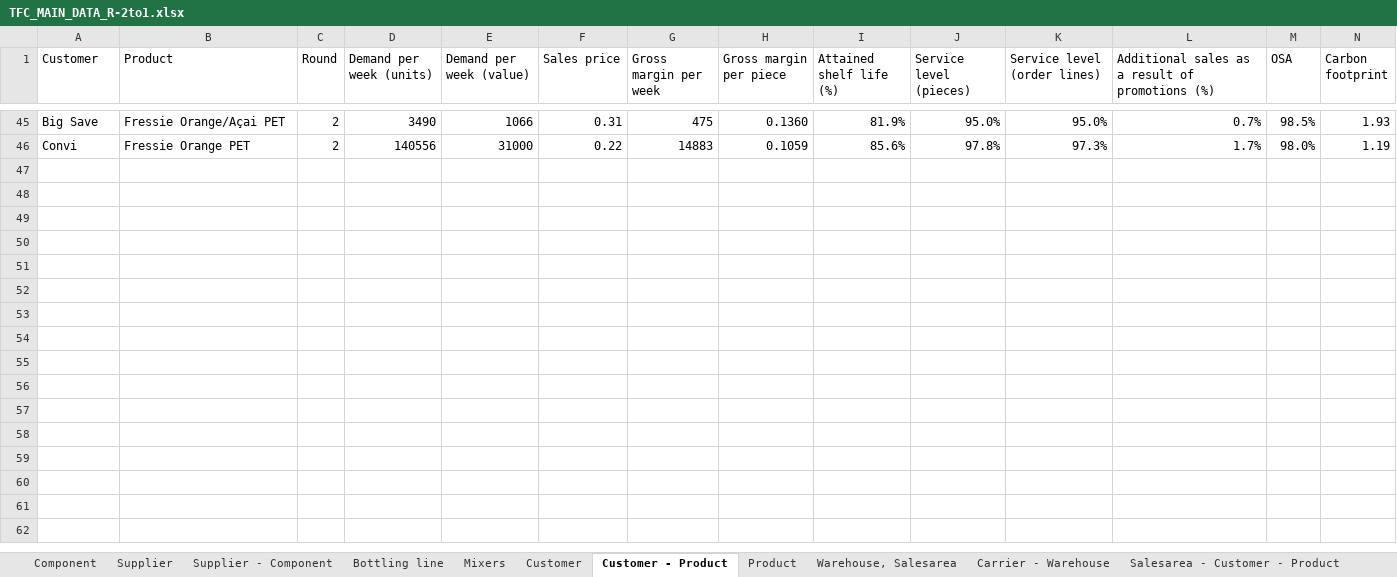
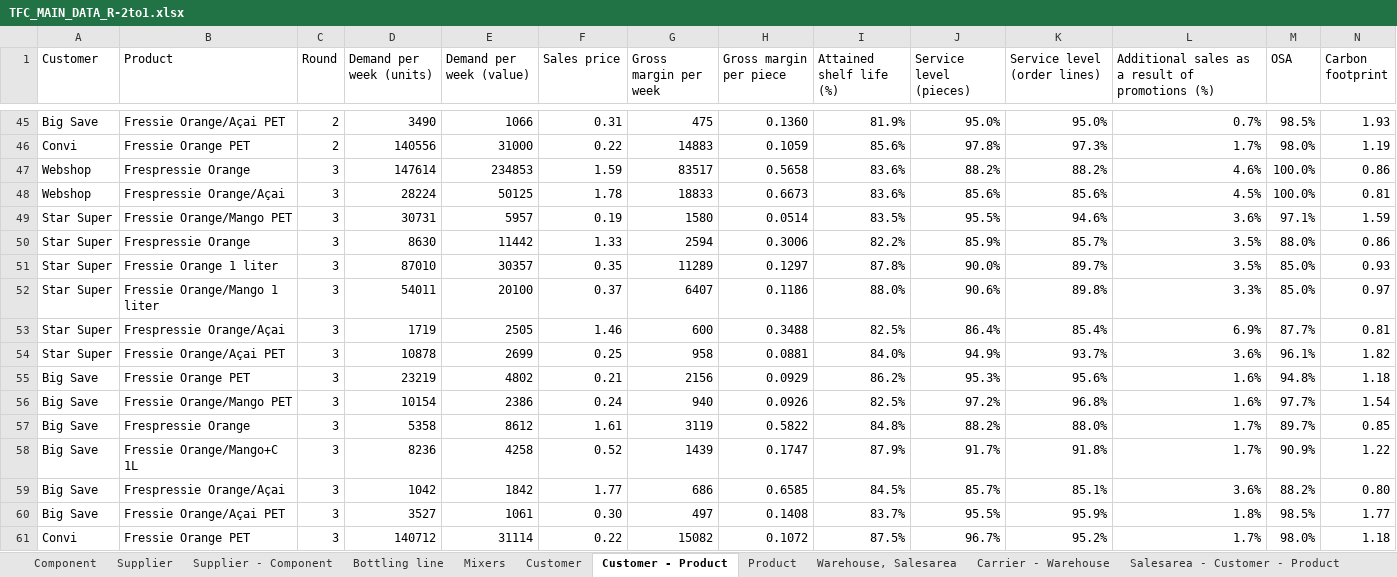
Before and after one commit to M-6NA/GSC_Team75, an Excel workbook: data/TFC_MAIN_DATA_R-2to1.xlsx, sheet Customer - Product, drawn as a sheet; only a part is shown, gaps mark what is left out; values as stored, in another font and other column widths than the file's, no borders; rows hold the shown columns only; the diff names each change by its address in the sheet, - before the commit and + after, or states it on an @@ line.

```diff
--- a/data/TFC_MAIN_DATA_R-2to1.xlsx (sheet Customer - Product)
+++ b/data/TFC_MAIN_DATA_R-2to1.xlsx (sheet Customer - Product)
+row 47: Webshop | Frespressie Orange | 3 | 147614 | 234853 | 1.59 | 83517 | 0.5658 | 83.6% | 88.2% | 88.2% | 4.6% | 100.0% | 0.86
+row 48: Webshop | Frespressie Orange/Açai | 3 | 28224 | 50125 | 1.78 | 18833 | 0.6673 | 83.6% | 85.6% | 85.6% | 4.5% | 100.0% | 0.81
+row 49: Star Super | Fressie Orange/Mango PET | 3 | 30731 | 5957 | 0.19 | 1580 | 0.0514 | 83.5% | 95.5% | 94.6% | 3.6% | 97.1% | 1.59
+row 50: Star Super | Frespressie Orange | 3 | 8630 | 11442 | 1.33 | 2594 | 0.3006 | 82.2% | 85.9% | 85.7% | 3.5% | 88.0% | 0.86
+row 51: Star Super | Fressie Orange 1 liter | 3 | 87010 | 30357 | 0.35 | 11289 | 0.1297 | 87.8% | 90.0% | 89.7% | 3.5% | 85.0% | 0.93
+row 52: Star Super | Fressie Orange/Mango 1 liter | 3 | 54011 | 20100 | 0.37 | 6407 | 0.1186 | 88.0% | 90.6% | 89.8% | 3.3% | 85.0% | 0.97
+row 53: Star Super | Frespressie Orange/Açai | 3 | 1719 | 2505 | 1.46 | 600 | 0.3488 | 82.5% | 86.4% | 85.4% | 6.9% | 87.7% | 0.81
+row 54: Star Super | Fressie Orange/Açai PET | 3 | 10878 | 2699 | 0.25 | 958 | 0.0881 | 84.0% | 94.9% | 93.7% | 3.6% | 96.1% | 1.82
+row 55: Big Save | Fressie Orange PET | 3 | 23219 | 4802 | 0.21 | 2156 | 0.0929 | 86.2% | 95.3% | 95.6% | 1.6% | 94.8% | 1.18
+row 56: Big Save | Fressie Orange/Mango PET | 3 | 10154 | 2386 | 0.24 | 940 | 0.0926 | 82.5% | 97.2% | 96.8% | 1.6% | 97.7% | 1.54
+row 57: Big Save | Frespressie Orange | 3 | 5358 | 8612 | 1.61 | 3119 | 0.5822 | 84.8% | 88.2% | 88.0% | 1.7% | 89.7% | 0.85
+row 58: Big Save | Fressie Orange/Mango+C 1L | 3 | 8236 | 4258 | 0.52 | 1439 | 0.1747 | 87.9% | 91.7% | 91.8% | 1.7% | 90.9% | 1.22
+row 59: Big Save | Frespressie Orange/Açai | 3 | 1042 | 1842 | 1.77 | 686 | 0.6585 | 84.5% | 85.7% | 85.1% | 3.6% | 88.2% | 0.80
+row 60: Big Save | Fressie Orange/Açai PET | 3 | 3527 | 1061 | 0.30 | 497 | 0.1408 | 83.7% | 95.5% | 95.9% | 1.8% | 98.5% | 1.77
+row 61: Convi | Fressie Orange PET | 3 | 140712 | 31114 | 0.22 | 15082 | 0.1072 | 87.5% | 96.7% | 95.2% | 1.7% | 98.0% | 1.18
```
Also changed, not shown: sheet Salesarea - Customer - Product, sheet Product - Warehouse, sheet Product, sheet Component, sheet Supplier - Component, sheet Supplier, 5 more sheets, data/FinanceReport_r1.xlsx, data/Suppliers_NEW.xlsx, 3 other files.
